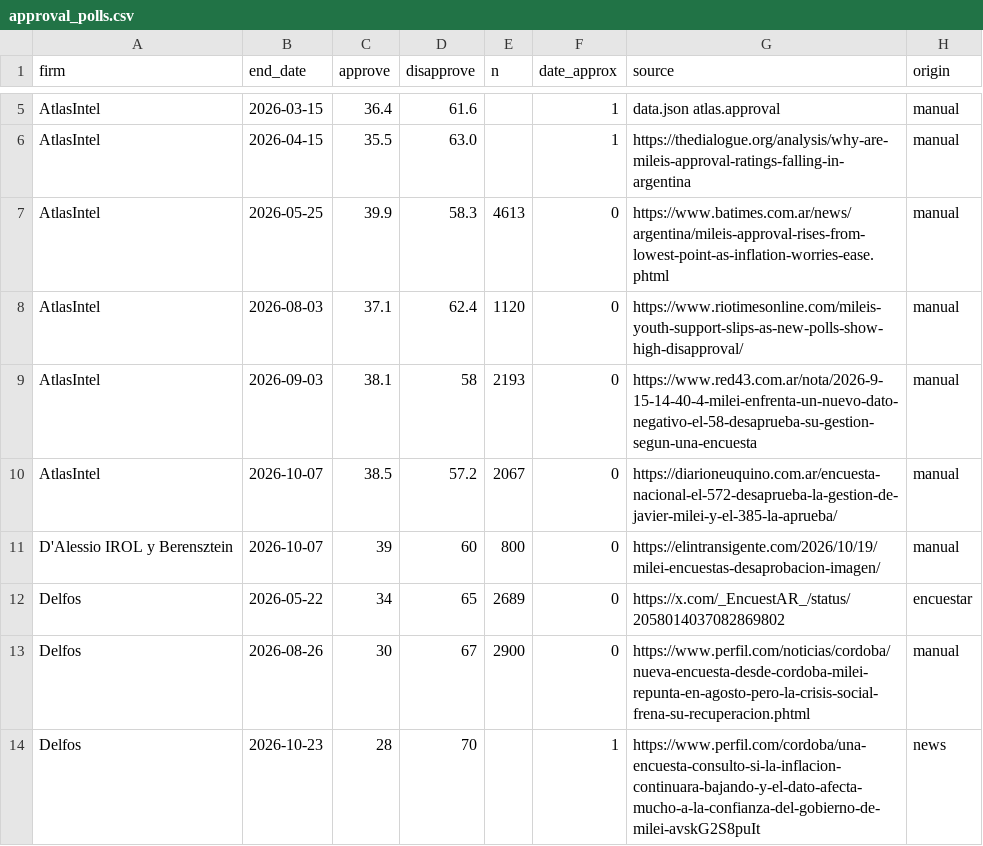
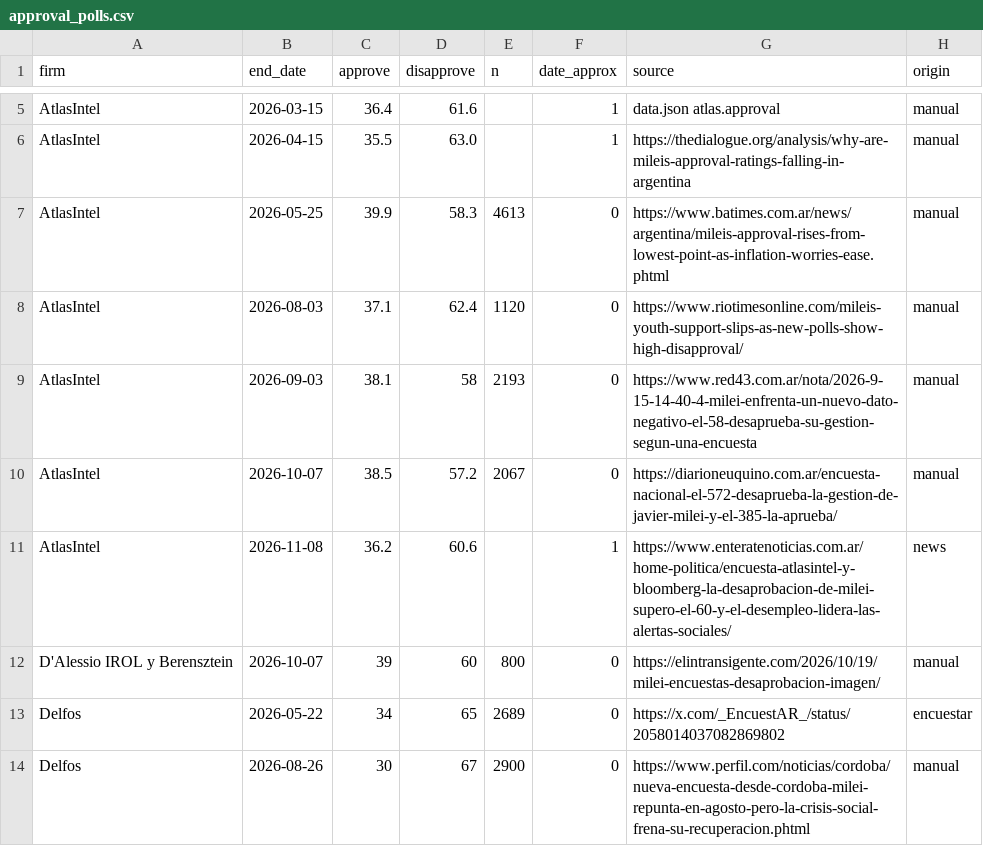
Before and after one commit to franciscolivero/ArgentinaPoliticalMonitor, a CSV file: approval_polls.csv, drawn as a sheet; only a part is shown, gaps mark what is left out; the shorter side is filled out with more unchanged rows.

```diff
--- a/approval_polls.csv
+++ b/approval_polls.csv
@@ -10,2 +10,3 @@ AtlasIntel,2026-09-03,38.1,58,2193,0,https://www.red43.com.ar/nota/2026-9-15-14-
 AtlasIntel,2026-10-07,38.5,57.2,2067,0,https://diarioneuquino.com.ar/encuesta-nacional-el-572-desaprueba-la-gestion-de-javier-milei-y-el-385-la-aprueba/,manual
+AtlasIntel,2026-11-08,36.2,60.6,,1,https://www.enteratenoticias.com.ar/home-politica/encuesta-atlasintel-y-bloomberg-la-desaprobacion-de-milei-supero-el-60-y-el-desempleo-lidera-las-alertas-sociales/,news
 D'Alessio IROL y Berensztein,2026-10-07,39,60,800,0,https://elintransigente.com/2026/10/19/milei-encuestas-desaprobacion-imagen/,manual
```
Also changed, not shown: 2 other files.
